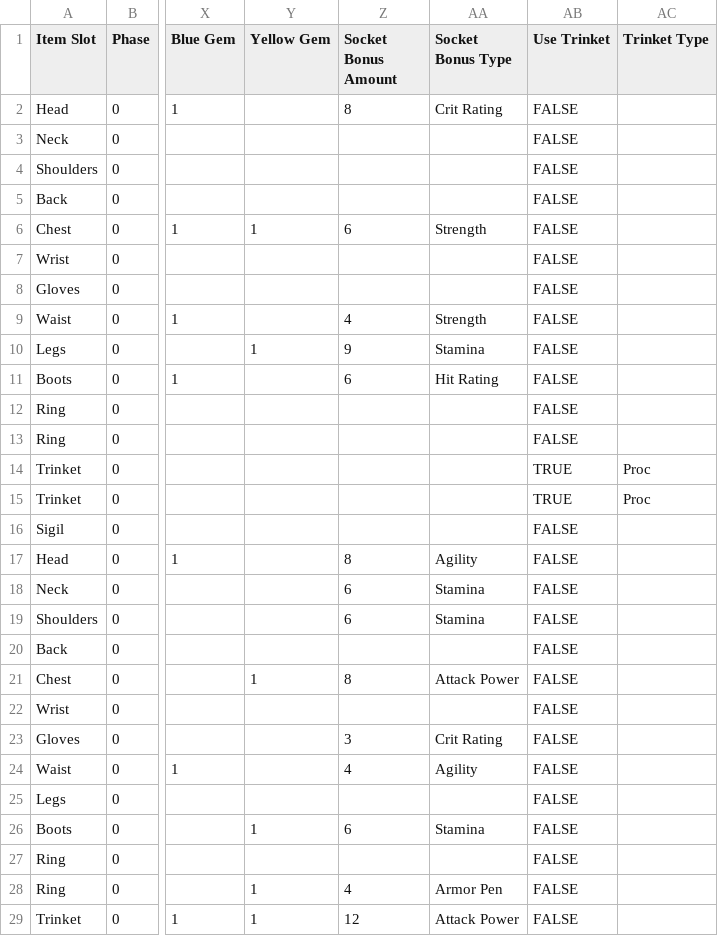
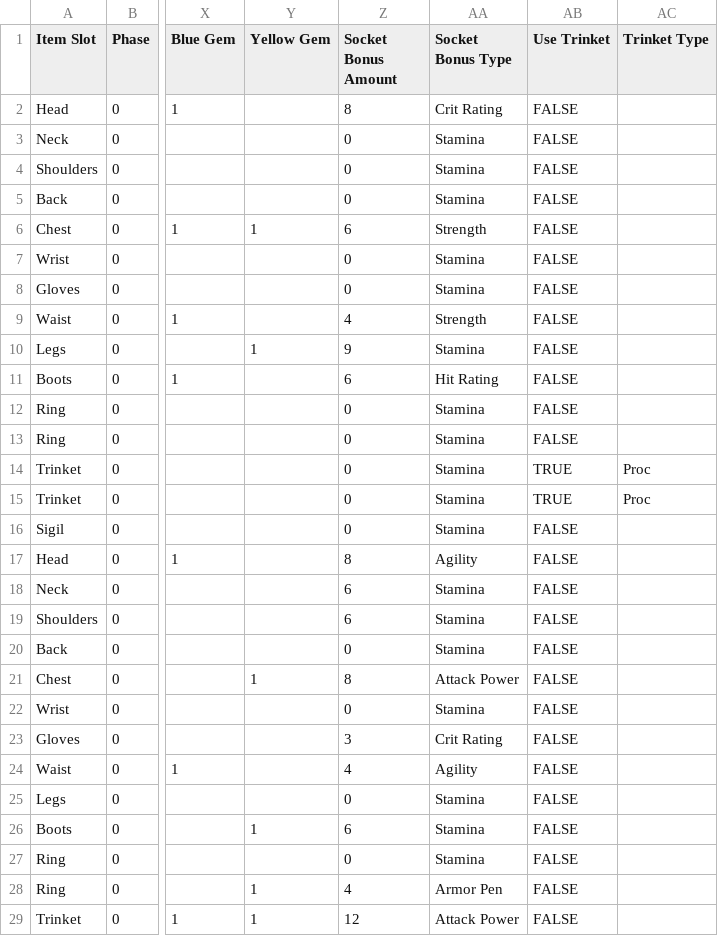
Before and after one commit to Krught/dksim, a CSV file: EquipmentList - Gear.csv, drawn as a sheet; only a part is shown, gaps mark what is left out; the diff covers the shown part only; the diff names each change by its address in the sheet, - before the commit and + after, or states it on an @@ line.

Commit message:
Socket Bonus Fix

```diff
--- a/EquipmentList - Gear.csv
+++ b/EquipmentList - Gear.csv
-Z3:Z5 (Socket Bonus Amount): (empty)
+Z3:Z5 (Socket Bonus Amount): 0
-AA3:AA5 (Socket Bonus Type): (empty)
+AA3:AA5 (Socket Bonus Type): Stamina
-Z7:Z8 (Socket Bonus Amount): (empty)
+Z7:Z8 (Socket Bonus Amount): 0
-AA7:AA8 (Socket Bonus Type): (empty)
+AA7:AA8 (Socket Bonus Type): Stamina
-Z12:Z16 (Socket Bonus Amount): (empty)
+Z12:Z16 (Socket Bonus Amount): 0
-AA12:AA16 (Socket Bonus Type): (empty)
+AA12:AA16 (Socket Bonus Type): Stamina
-Z20 (Socket Bonus Amount): (empty)
+Z20 (Socket Bonus Amount): 0
-AA20 (Socket Bonus Type): (empty)
+AA20 (Socket Bonus Type): Stamina
-Z22 (Socket Bonus Amount): (empty)
+Z22 (Socket Bonus Amount): 0
-AA22 (Socket Bonus Type): (empty)
+AA22 (Socket Bonus Type): Stamina
-Z25 (Socket Bonus Amount): (empty)
+Z25 (Socket Bonus Amount): 0
-AA25 (Socket Bonus Type): (empty)
+AA25 (Socket Bonus Type): Stamina
-Z27 (Socket Bonus Amount): (empty)
+Z27 (Socket Bonus Amount): 0
-AA27 (Socket Bonus Type): (empty)
+AA27 (Socket Bonus Type): Stamina
```
Also changed, not shown: 42 edited cells elsewhere in this file.
